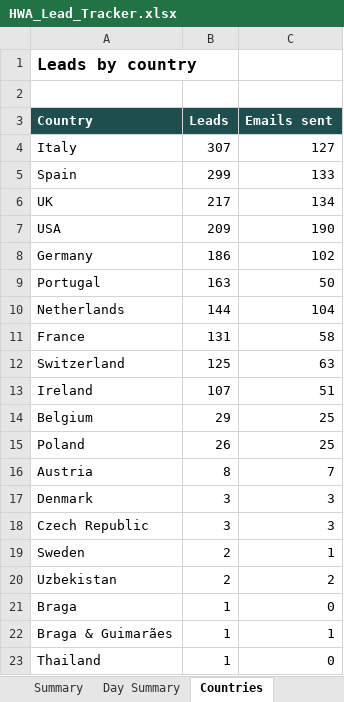
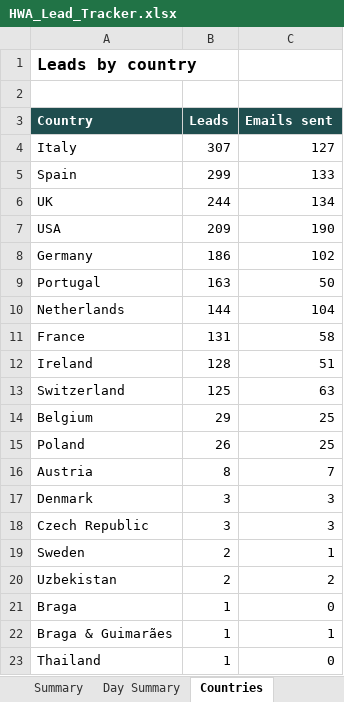
Before and after one commit to hsnwarriorapparel-dot/hsn-business, an Excel workbook: HWA_Lead_Tracker.xlsx, sheet Countries, drawn as a sheet; values as stored, in another font and other column widths than the file's, no borders; removed rows and columns are numbered as before the commit, all else as after; the diff names each change by its address in the sheet, - before the commit and + after, or states it on an @@ line.

```diff
--- a/HWA_Lead_Tracker.xlsx (sheet Countries)
+++ b/HWA_Lead_Tracker.xlsx (sheet Countries)
-B6 (Leads): 217
+B6 (Leads): 244
+row 12: Ireland | 128 | 51
-row 13: Ireland | 107 | 51
```
Also changed, not shown: sheet Leads, sheet Summary, 1 other file.
